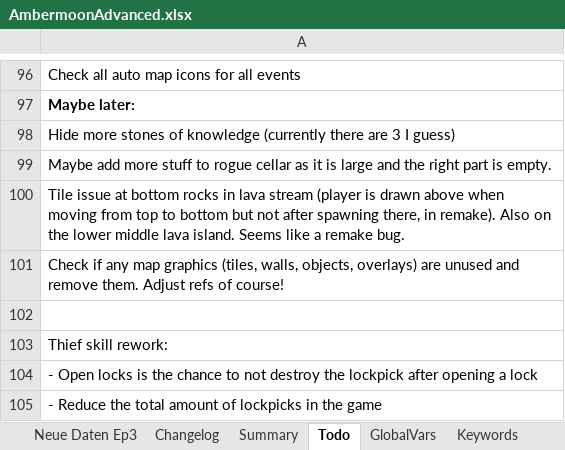
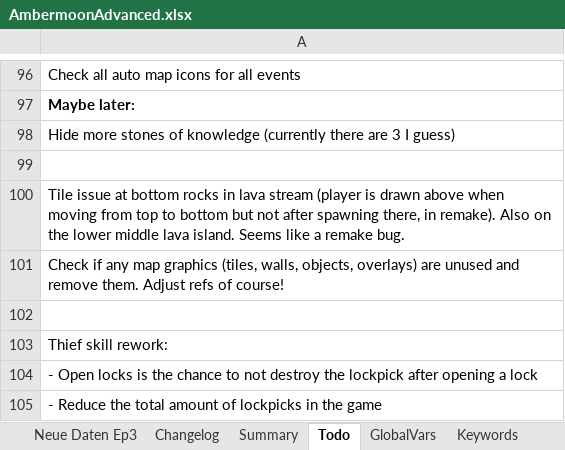
Before and after one commit to Pyrdacor/Ambermoon-Advanced, an Excel workbook: AmbermoonAdvanced.xlsx, sheet Todo, drawn as a sheet; only a part is shown, gaps mark what is left out; values as stored, in another font and other column widths than the file's, no borders; the diff covers the shown part only; the diff names each change by its address in the sheet, - before the commit and + after, or states it on an @@ line.

```diff
--- a/AmbermoonAdvanced.xlsx (sheet Todo)
+++ b/AmbermoonAdvanced.xlsx (sheet Todo)
-A99: Maybe add more stuff to rogue cellar as it is large and the right part is empty.
+A99: (empty)
```
Also changed, not shown: 1 added row, 1 removed row and 6 edited cells elsewhere in this sheet, 7 other files.
